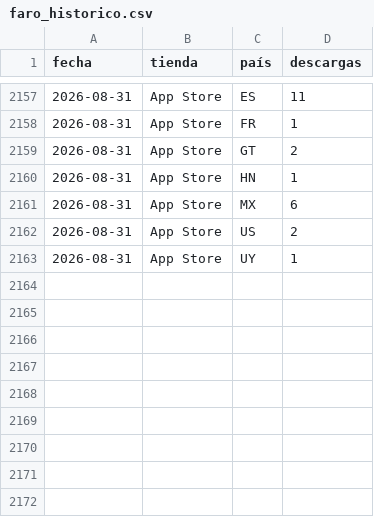
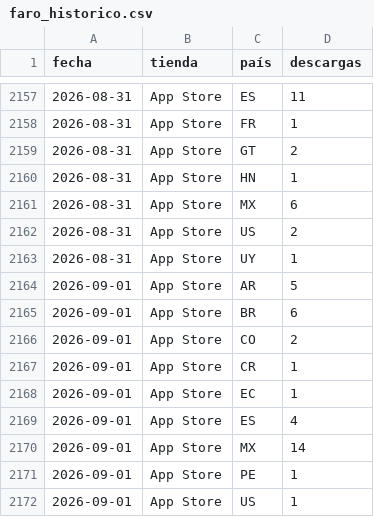
Before and after one commit to BegoNoriega/faro-dash-7bq4m2x9, a CSV file: faro_historico.csv, drawn as a sheet; only a part is shown, gaps mark what is left out; the diff names each change by its address in the sheet, - before the commit and + after, or states it on an @@ line.

Commit message:
Actualiza histórico 2026-09-02

```diff
--- a/faro_historico.csv
+++ b/faro_historico.csv
+row 2164: 2026-09-01 | App Store | AR | 5
+row 2165: 2026-09-01 | App Store | BR | 6
+row 2166: 2026-09-01 | App Store | CO | 2
+row 2167: 2026-09-01 | App Store | CR | 1
+row 2168: 2026-09-01 | App Store | EC | 1
+row 2169: 2026-09-01 | App Store | ES | 4
+row 2170: 2026-09-01 | App Store | MX | 14
+row 2171: 2026-09-01 | App Store | PE | 1
+row 2172: 2026-09-01 | App Store | US | 1
```
